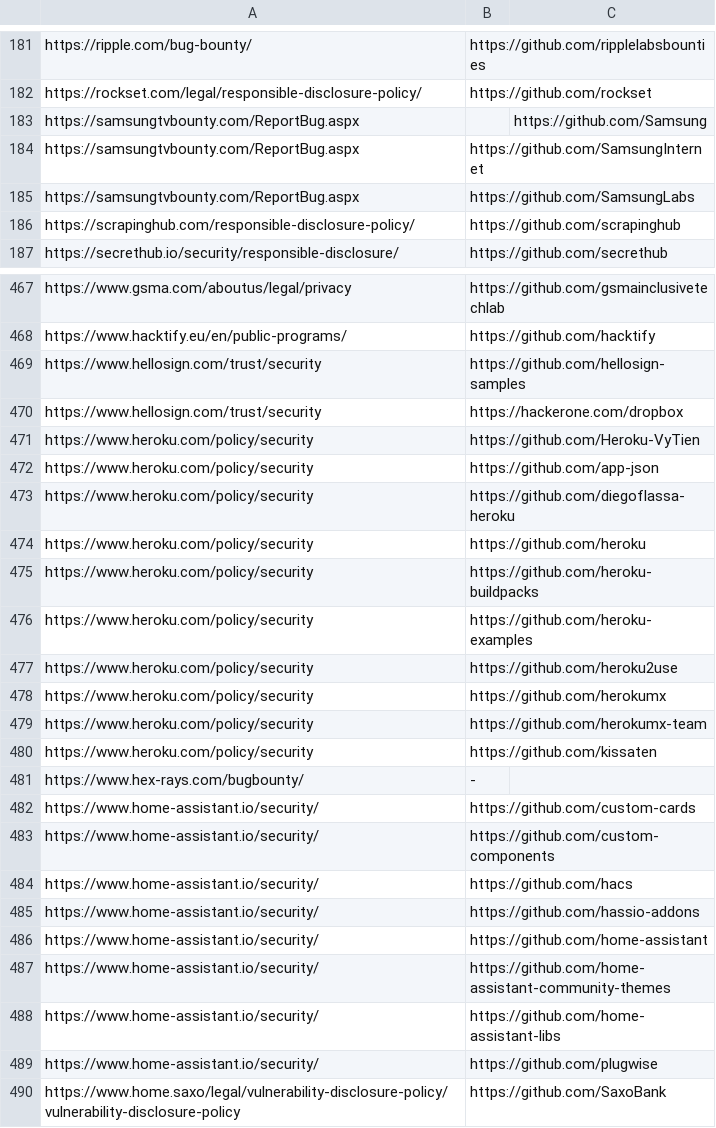
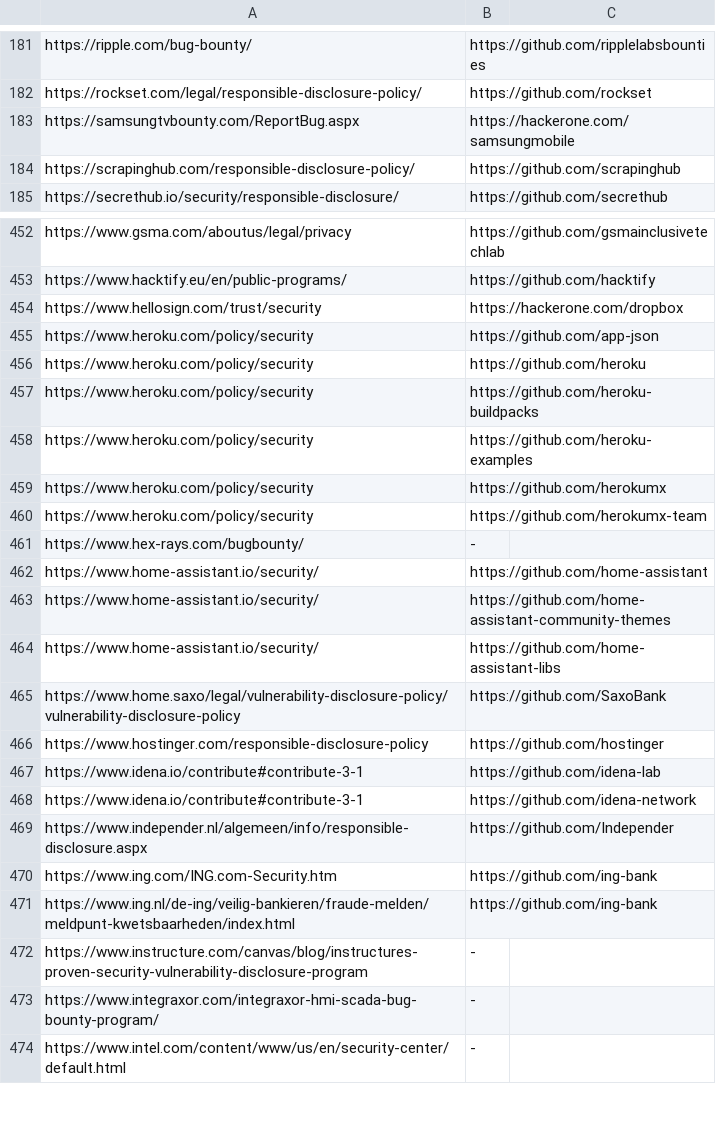
Before and after one commit to nikitastupin/orgs-data, a TSV file: orgs-data/diodb.tsv, drawn as a sheet; only a part is shown, gaps mark what is left out; the shorter side is filled out with more unchanged rows; the diff covers the shown part only.

```diff
--- a/orgs-data/diodb.tsv
+++ b/orgs-data/diodb.tsv
@@ -182,5 +182,3 @@ https://ripple.com/bug-bounty/	https://github.com/ripplelabsbounties
 https://rockset.com/legal/responsible-disclosure-policy/	https://github.com/rockset
-https://samsungtvbounty.com/ReportBug.aspx		https://github.com/Samsung
-https://samsungtvbounty.com/ReportBug.aspx	https://github.com/SamsungInternet
-https://samsungtvbounty.com/ReportBug.aspx	https://github.com/SamsungLabs
+https://samsungtvbounty.com/ReportBug.aspx	https://hackerone.com/samsungmobile
 https://scrapinghub.com/responsible-disclosure-policy/	https://github.com/scrapinghub
@@ -468,7 +453,4 @@ https://www.gsma.com/aboutus/legal/privacy	https://github.com/gsmainclusivetechl
 https://www.hacktify.eu/en/public-programs/	https://github.com/hacktify
-https://www.hellosign.com/trust/security	https://github.com/hellosign-samples
 https://www.hellosign.com/trust/security	https://hackerone.com/dropbox
-https://www.heroku.com/policy/security	https://github.com/Heroku-VyTien
 https://www.heroku.com/policy/security	https://github.com/app-json
-https://www.heroku.com/policy/security	https://github.com/diegoflassa-heroku
 https://www.heroku.com/policy/security	https://github.com/heroku
@@ -476,11 +458,5 @@ https://www.heroku.com/policy/security	https://github.com/heroku-buildpacks
 https://www.heroku.com/policy/security	https://github.com/heroku-examples
-https://www.heroku.com/policy/security	https://github.com/heroku2use
 https://www.heroku.com/policy/security	https://github.com/herokumx
 https://www.heroku.com/policy/security	https://github.com/herokumx-team
-https://www.heroku.com/policy/security	https://github.com/kissaten
 https://www.hex-rays.com/bugbounty/	-
-https://www.home-assistant.io/security/	https://github.com/custom-cards
-https://www.home-assistant.io/security/	https://github.com/custom-components
-https://www.home-assistant.io/security/	https://github.com/hacs
-https://www.home-assistant.io/security/	https://github.com/hassio-addons
 https://www.home-assistant.io/security/	https://github.com/home-assistant
@@ -488,3 +464,2 @@ https://www.home-assistant.io/security/	https://github.com/home-assistant-commun
 https://www.home-assistant.io/security/	https://github.com/home-assistant-libs
-https://www.home-assistant.io/security/	https://github.com/plugwise
 https://www.home.saxo/legal/vulnerability-disclosure-policy/vulnerability-disclosure-policy	https://github.com/SaxoBank
```
Also changed, not shown: 13 removed rows and 4 edited cells elsewhere in this file, orgs-data/chaos.tsv, orgs-data/hackerone.external_program.tsv, 1 other file.
